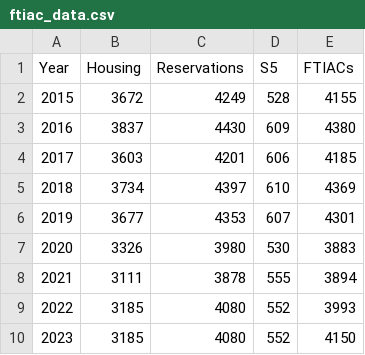
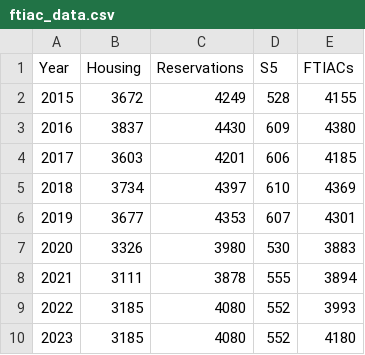
Before and after one commit to davidaustinm/advising, a CSV file: render/ftiac_data.csv, drawn as a sheet.

```diff
--- a/render/ftiac_data.csv
+++ b/render/ftiac_data.csv
@@ -9,2 +9,2 @@ Year,Housing,Reservations,S5,FTIACs
 2022,3185,4080,552,3993
-2023,3185,4080,552,4150
+2023,3185,4080,552,4180
```
Also changed, not shown: 1 other file.
